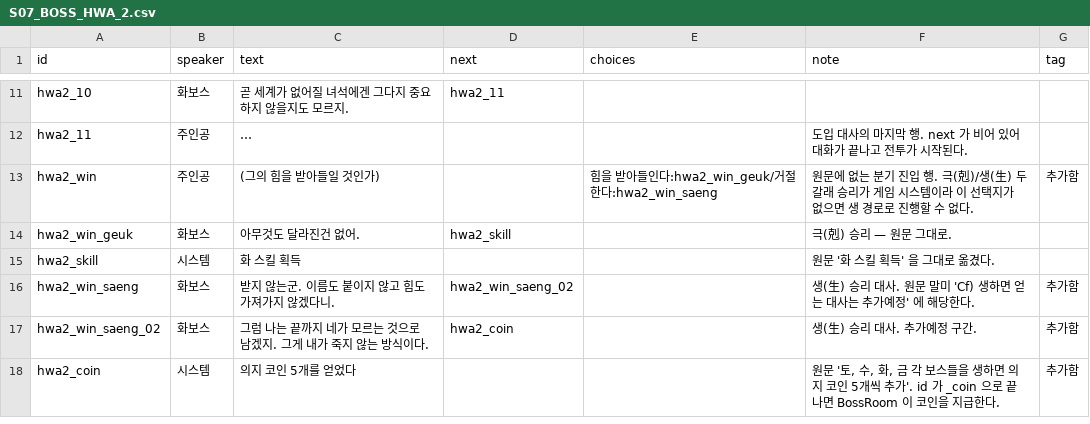
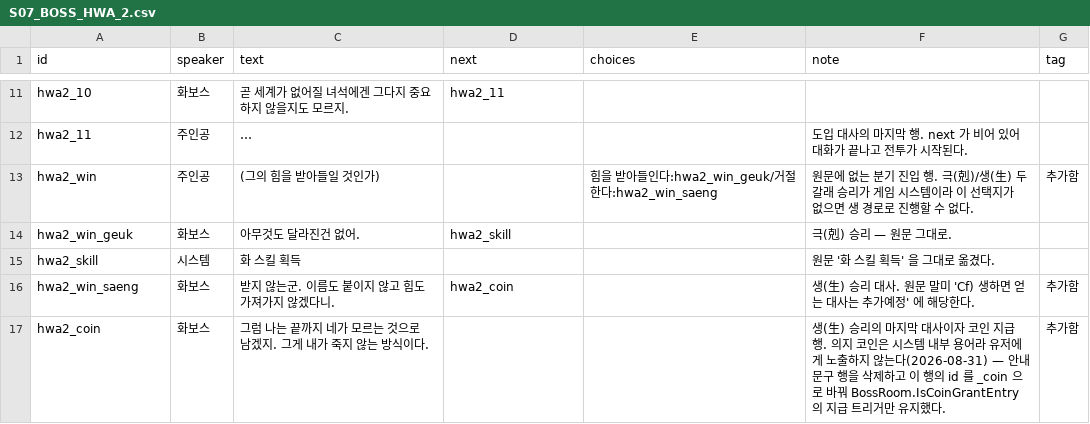
Before and after one commit to roy0206/Tup3, a CSV file: Tup3Game/Assets/Resources/Dialogues/S07_BOSS_HWA_2.csv, drawn as a sheet; only a part is shown, gaps mark what is left out.

```diff
--- a/Tup3Game/Assets/Resources/Dialogues/S07_BOSS_HWA_2.csv
+++ b/Tup3Game/Assets/Resources/Dialogues/S07_BOSS_HWA_2.csv
@@ -15,4 +15,3 @@ hwa2_win_geuk,화보스,아무것도 달라진건 없어.,hwa2_skill,,"극(剋)
 hwa2_skill,시스템,화 스킬 획득,,,"원문 '화 스킬 획득' 을 그대로 옮겼다.",
-hwa2_win_saeng,화보스,받지 않는군. 이름도 붙이지 않고 힘도 가져가지 않겠다니.,hwa2_win_saeng_02,,"생(生) 승리 대사. 원문 말미 'Cf) 생하면 얻는 대사는 추가예정' 에 해당한다.",추가함
-hwa2_win_saeng_02,화보스,그럼 나는 끝까지 네가 모르는 것으로 남겠지. 그게 내가 죽지 않는 방식이다.,hwa2_coin,,"생(生) 승리 대사. 추가예정 구간.",추가함
-hwa2_coin,시스템,의지 코인 5개를 얻었다,,,"원문 '토, 수, 화, 금 각 보스들을 생하면 의지 코인 5개씩 추가'. id 가 _coin 으로 끝나면 BossRoom 이 코인을 지급한다.",추가함
+hwa2_win_saeng,화보스,받지 않는군. 이름도 붙이지 않고 힘도 가져가지 않겠다니.,hwa2_coin,,"생(生) 승리 대사. 원문 말미 'Cf) 생하면 얻는 대사는 추가예정' 에 해당한다.",추가함
+hwa2_coin,화보스,그럼 나는 끝까지 네가 모르는 것으로 남겠지. 그게 내가 죽지 않는 방식이다.,,,"생(生) 승리의 마지막 대사이자 코인 지급 행. 의지 코인은 시스템 내부 용어라 유저에게 노출하지 않는다(2026-08-31) — 안내 문구 행을 삭제하고 이 행의 id 를 _coin 으로 바꿔 BossRoom.IsCoinGrantEntry 의 지급 트리거만 유지했다.",추가함
```
Also changed, not shown: Tup3Game/Assets/Resources/Dialogues/S04_BOSS_TO.csv, Tup3Game/Assets/Resources/Dialogues/S05_BOSS_SU.csv, 32 other files.
